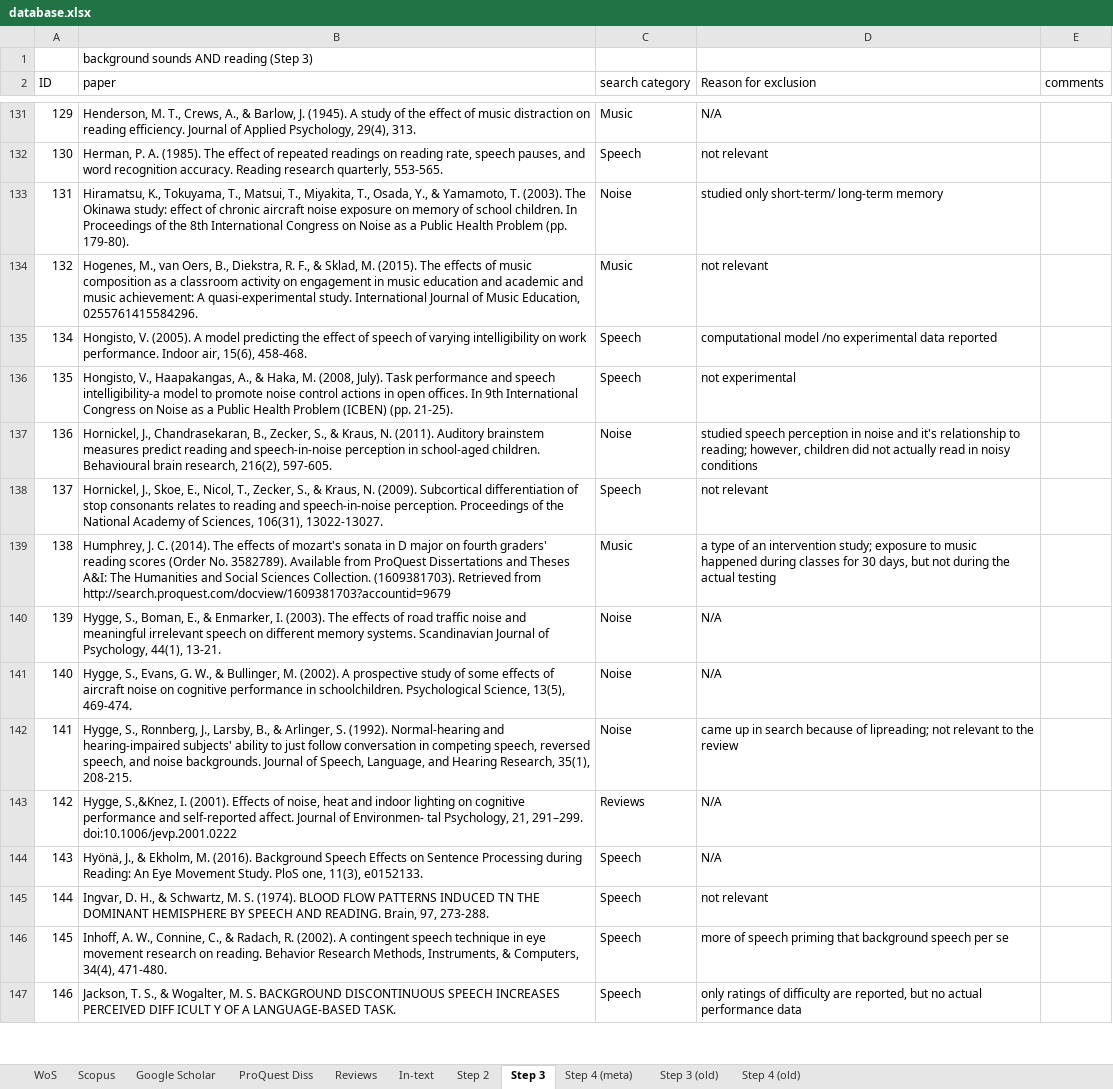
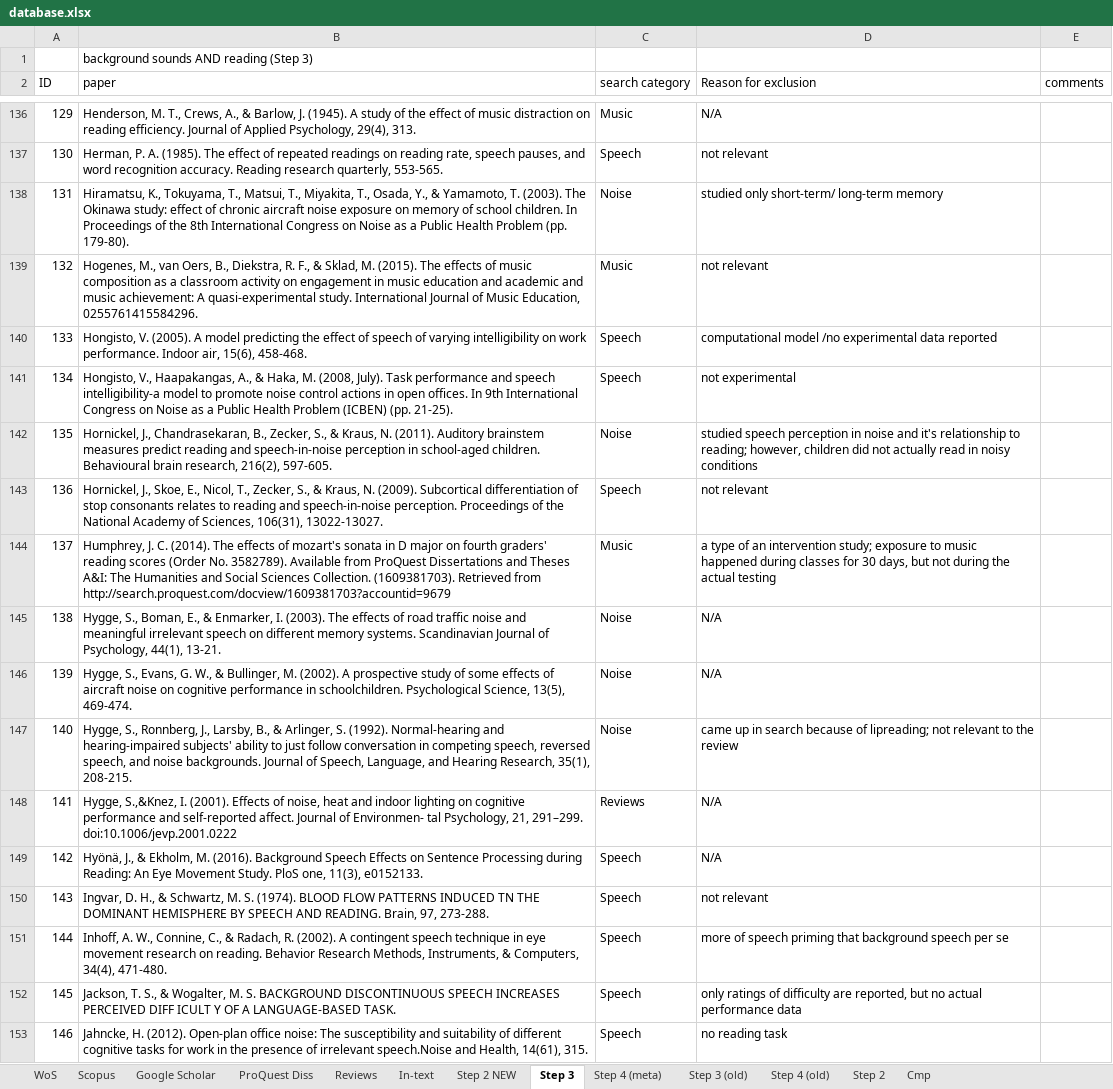
Before and after one commit to martin-vasilev/reading_sounds, an Excel workbook: Literature_search/database.xlsx, sheet Step 3, drawn as a sheet; only a part is shown, gaps mark what is left out; values as stored, in another font and other column widths than the file's, no cell formats; addresses are those after the commit; the diff covers the shown part only; the diff names each change by its address in the sheet, - before the commit and + after, or states it on an @@ line.

```diff
--- a/Literature_search/database.xlsx (sheet Step 3)
+++ b/Literature_search/database.xlsx (sheet Step 3)
+sheet tab: Step 2 NEW
+sheet tab: Cmp
@@ sheet tab order changed: WoS | Scopus | Google Scholar | ProQuest Diss | Reviews | In-text | Step 2 NEW | Step 3 | Step 4 (meta) | Step 3 (old) | Step 4 (old) | Step 2 | Cmp @@
+row 140: 133 | Hongisto, V. (2005). A model predicting the effect of speech of varying intelligibility on work performance. Indoor air, 15(6), 458-468. | Speech | computational model /no experimental data reported
-B141 (paper): Hongisto, V. (2005). A model predicting the effect of speech of varying intelligibility on work performance. Indoor air, 15(6), 458-468.
+B141 (paper): Hongisto, V., Haapakangas, A., & Haka, M. (2008, July). Task performance and speech intelligibility-a model to promote noise control actions in open offices. In 9th International Congress on Noise as a Public Health Problem (ICBEN) (pp. 21-25).
-D141 (Reason for exclusion): computational model /no experimental data reported
+D141 (Reason for exclusion): not experimental
-B142 (paper): Hongisto, V., Haapakangas, A., & Haka, M. (2008, July). Task performance and speech intelligibility-a model to promote noise control actions in open offices. In 9th International Congress on Noise as a Public Health Problem (ICBEN) (pp. 21-25).
+B142 (paper): Hornickel, J., Chandrasekaran, B., Zecker, S., & Kraus, N. (2011). Auditory brainstem measures predict reading and speech-in-noise perception in school-aged children. Behavioural brain research, 216(2), 597-605.
-C142 (search category): Speech
+C142 (search category): Noise
-D142 (Reason for exclusion): not experimental
+D142 (Reason for exclusion): studied speech perception in noise and it's relationship to reading; however, children did not actually read in noisy conditions
-B143 (paper): Hornickel, J., Chandrasekaran, B., Zecker, S., & Kraus, N. (2011). Auditory brainstem measures predict reading and speech-in-noise perception in school-aged children. Behavioural brain research, 216(2), 597-605.
+B143 (paper): Hornickel, J., Skoe, E., Nicol, T., Zecker, S., & Kraus, N. (2009). Subcortical differentiation of stop consonants relates to reading and speech-in-noise perception. Proceedings of the National Academy of Sciences, 106(31), 13022-13027.
-C143 (search category): Noise
+C143 (search category): Speech
-D143 (Reason for exclusion): studied speech perception in noise and it's relationship to reading; however, children did not actually read in noisy conditions
+D143 (Reason for exclusion): not relevant
-B144 (paper): Hornickel, J., Skoe, E., Nicol, T., Zecker, S., & Kraus, N. (2009). Subcortical differentiation of stop consonants relates to reading and speech-in-noise perception. Proceedings of the National Academy of Sciences, 106(31), 13022-13027.
+B144 (paper): Humphrey, J. C. (2014). The effects of mozart's sonata in D major on fourth graders' reading scores (Order No. 3582789). Available from ProQuest Dissertations and Theses A&I: The Humanities and Social Sciences Collection. (1609381703). Retrieved from http://search.proquest.com/docview/1609381703?accountid=9679
-C144 (search category): Speech
+C144 (search category): Music
-D144 (Reason for exclusion): not relevant
+D144 (Reason for exclusion): a type of an intervention study; exposure to music happened during classes for 30 days, but not during the actual testing
-B145 (paper): Humphrey, J. C. (2014). The effects of mozart's sonata in D major on fourth graders' reading scores (Order No. 3582789). Available from ProQuest Dissertations and Theses A&I: The Humanities and Social Sciences Collection. (1609381703). Retrieved from http://search.proquest.com/docview/1609381703?accountid=9679
+B145 (paper): Hygge, S., Boman, E., & Enmarker, I. (2003). The effects of road traffic noise and meaningful irrelevant speech on different memory systems. Scandinavian Journal of Psychology, 44(1), 13-21.
-C145 (search category): Music
+C145 (search category): Noise
-D145 (Reason for exclusion): a type of an intervention study; exposure to music happened during classes for 30 days, but not during the actual testing
+D145 (Reason for exclusion): N/A
-B146 (paper): Hygge, S., Boman, E., & Enmarker, I. (2003). The effects of road traffic noise and meaningful irrelevant speech on different memory systems. Scandinavian Journal of Psychology, 44(1), 13-21.
+B146 (paper): Hygge, S., Evans, G. W., & Bullinger, M. (2002). A prospective study of some effects of aircraft noise on cognitive performance in schoolchildren. Psychological Science, 13(5), 469-474.
-B147 (paper): Hygge, S., Evans, G. W., & Bullinger, M. (2002). A prospective study of some effects of aircraft noise on cognitive performance in schoolchildren. Psychological Science, 13(5), 469-474.
+B147 (paper): Hygge, S., Ronnberg, J., Larsby, B., & Arlinger, S. (1992). Normal-hearing and hearing-impaired subjects' ability to just follow conversation in competing speech, reversed speech, and noise backgrounds. Journal of Speech, Language, and Hearing Research, 35(1), 208-215.
-D147 (Reason for exclusion): N/A
+D147 (Reason for exclusion): came up in search because of lipreading; not relevant to the review
-B148 (paper): Hygge, S., Ronnberg, J., Larsby, B., & Arlinger, S. (1992). Normal-hearing and hearing-impaired subjects' ability to just follow conversation in competing speech, reversed speech, and noise backgrounds. Journal of Speech, Language, and Hearing Research, 35(1), 208-215.
+B148 (paper): Hygge, S.,&Knez, I. (2001). Effects of noise, heat and indoor lighting on cognitive performance and self-reported affect. Journal of Environmen- tal Psychology, 21, 291–299. doi:10.1006/jevp.2001.0222
-C148 (search category): Noise
+C148 (search category): Reviews
-D148 (Reason for exclusion): came up in search because of lipreading; not relevant to the review
+D148 (Reason for exclusion): N/A
-B149 (paper): Hygge, S.,&Knez, I. (2001). Effects of noise, heat and indoor lighting on cognitive performance and self-reported affect. Journal of Environmen- tal Psychology, 21, 291–299. doi:10.1006/jevp.2001.0222
+B149 (paper): Hyönä, J., & Ekholm, M. (2016). Background Speech Effects on Sentence Processing during Reading: An Eye Movement Study. PloS one, 11(3), e0152133.
-C149 (search category): Reviews
+C149 (search category): Speech
-B150 (paper): Hyönä, J., & Ekholm, M. (2016). Background Speech Effects on Sentence Processing during Reading: An Eye Movement Study. PloS one, 11(3), e0152133.
+B150 (paper): Ingvar, D. H., & Schwartz, M. S. (1974). BLOOD FLOW PATTERNS INDUCED TN THE DOMINANT HEMISPHERE BY SPEECH AND READING. Brain, 97, 273-288.
-D150 (Reason for exclusion): N/A
+D150 (Reason for exclusion): not relevant
-B151 (paper): Ingvar, D. H., & Schwartz, M. S. (1974). BLOOD FLOW PATTERNS INDUCED TN THE DOMINANT HEMISPHERE BY SPEECH AND READING. Brain, 97, 273-288.
+B151 (paper): Inhoff, A. W., Connine, C., & Radach, R. (2002). A contingent speech technique in eye movement research on reading. Behavior Research Methods, Instruments, & Computers, 34(4), 471-480.
-D151 (Reason for exclusion): not relevant
+D151 (Reason for exclusion): more of speech priming that background speech per se
-B152 (paper): Inhoff, A. W., Connine, C., & Radach, R. (2002). A contingent speech technique in eye movement research on reading. Behavior Research Methods, Instruments, & Computers, 34(4), 471-480.
+B152 (paper): Jackson, T. S., & Wogalter, M. S. BACKGROUND DISCONTINUOUS SPEECH INCREASES PERCEIVED DIFF ICULT Y OF A LANGUAGE-BASED TASK.
-D152 (Reason for exclusion): more of speech priming that background speech per se
+D152 (Reason for exclusion): only ratings of difficulty are reported, but no actual performance data
-B153 (paper): Jackson, T. S., & Wogalter, M. S. BACKGROUND DISCONTINUOUS SPEECH INCREASES PERCEIVED DIFF ICULT Y OF A LANGUAGE-BASED TASK.
+B153 (paper): Jahncke, H. (2012). Open-plan office noise: The susceptibility and suitability of different cognitive tasks for work in the presence of irrelevant speech.Noise and Health, 14(61), 315.
-D153 (Reason for exclusion): only ratings of difficulty are reported, but no actual performance data
+D153 (Reason for exclusion): no reading task
```
Also changed, not shown: 7 added rows, 8 removed rows and 502 edited cells elsewhere in this sheet, cell formats, 1 other file.
